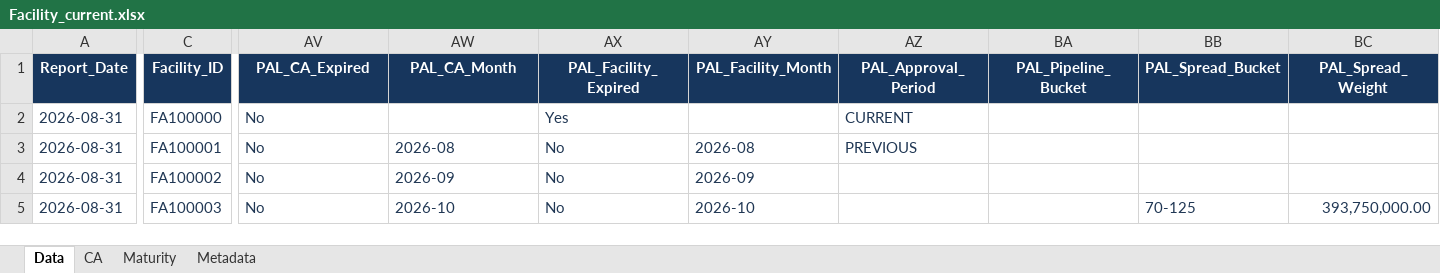
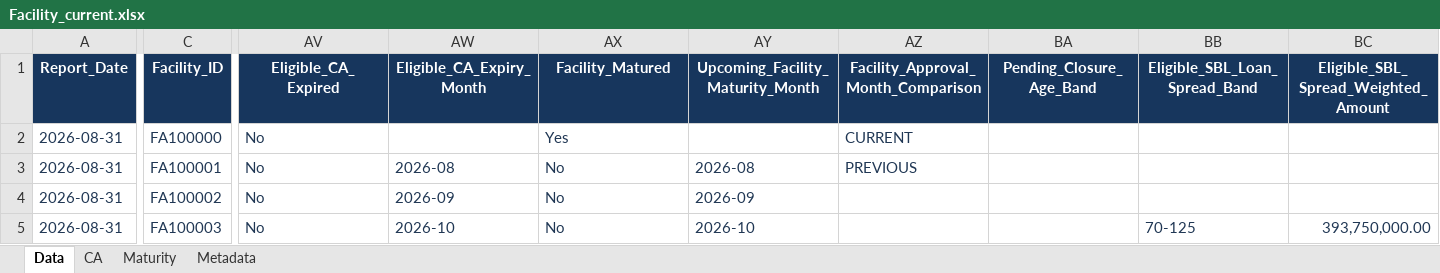
Before and after one commit to bobirrahmatov/lending-analytics, an Excel workbook: attachments/Facility_current.xlsx, sheet Data, drawn as a sheet; only a part is shown, gaps mark what is left out; values as stored, in another font and other column widths than the file's, no borders; table styles not drawn; the diff covers the shown part only; the diff names each change by its address in the sheet, - before the commit and + after, or states it on an @@ line.

Commit message:
Enforce Excel startup and clarify workbook column headers

```diff
--- a/attachments/Facility_current.xlsx (sheet Data)
+++ b/attachments/Facility_current.xlsx (sheet Data)
-AV1: PAL_CA_Expired
+AV1: Eligible_CA_Expired
-AW1: PAL_CA_Month
+AW1: Eligible_CA_Expiry_Month
-AX1: PAL_Facility_Expired
+AX1: Facility_Matured
-AY1: PAL_Facility_Month
+AY1: Upcoming_Facility_Maturity_Month
-AZ1: PAL_Approval_Period
+AZ1: Facility_Approval_Month_Comparison
-BA1: PAL_Pipeline_Bucket
+BA1: Pending_Closure_Age_Band
-BB1: PAL_Spread_Bucket
+BB1: Eligible_SBL_Loan_Spread_Band
-BC1: PAL_Spread_Weight
+BC1: Eligible_SBL_Spread_Weighted_Amount
```
Also changed, not shown: 18 edited cells elsewhere in this sheet, sheet Maturity, sheet CA, sheet Metadata, attachments/Appraisals_current.xlsx, attachments/CCM_previous.xlsx, 38 other files.
